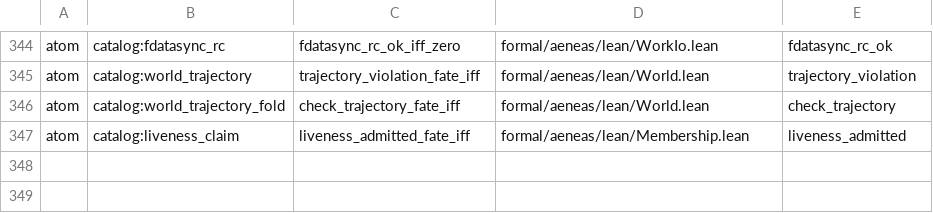
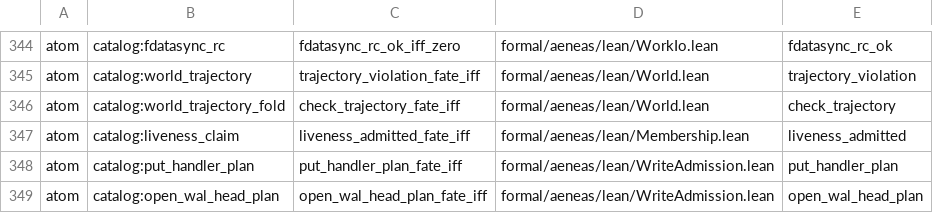
Before and after one commit to paulocsanz/pedradb, a TSV file: scripts/ratchet/close_proofs.tsv, drawn as a sheet; only a part is shown, gaps mark what is left out; the diff names each change by its address in the sheet, - before the commit and + after, or states it on an @@ line.

```diff
--- a/scripts/ratchet/close_proofs.tsv
+++ b/scripts/ratchet/close_proofs.tsv
+row 348: atom | catalog:put_handler_plan | put_handler_plan_fate_iff | formal/aeneas/lean/WriteAdmission.lean | put_handler_plan
+row 349: atom | catalog:open_wal_head_plan | open_wal_head_plan_fate_iff | formal/aeneas/lean/WriteAdmission.lean | open_wal_head_plan
```
Also changed, not shown: scripts/ratchet/barrier_sites.tsv, scripts/ratchet/proof_depth.tsv, 49 other files.
